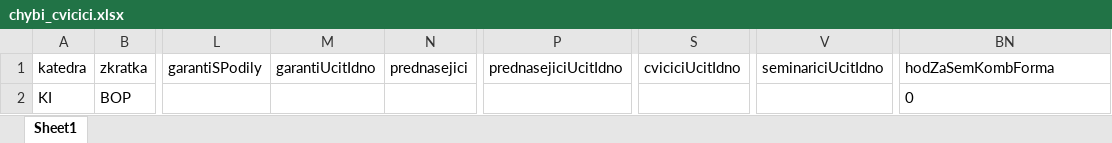
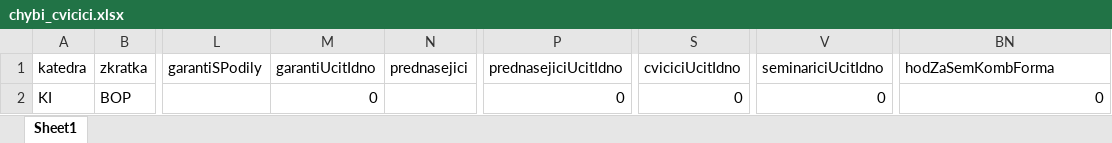
Before and after one commit to MFVS/kontrola-rozvrhu-extended, an Excel workbook: results/chybi_cvicici.xlsx, sheet Sheet1, drawn as a sheet; only a part is shown, gaps mark what is left out; values as stored, in another font and other column widths than the file's, no borders; table styles not drawn; the diff names each change by its address in the sheet, - before the commit and + after, or states it on an @@ line.

```diff
--- a/results/chybi_cvicici.xlsx (sheet Sheet1)
+++ b/results/chybi_cvicici.xlsx (sheet Sheet1)
-M2 (garantiUcitIdno): (empty)
+M2 (garantiUcitIdno): 0
-P2 (prednasejiciUcitIdno): (empty)
+P2 (prednasejiciUcitIdno): 0
-S2 (cviciciUcitIdno): (empty)
+S2 (cviciciUcitIdno): 0
-V2 (seminariciUcitIdno): (empty)
+V2 (seminariciUcitIdno): 0
-BN2 alignment: left
+BN2 alignment: right
```
Also changed, not shown: results/bez_garanta.xlsx, results/chybi_prednasejici.xlsx, 7 other files.
